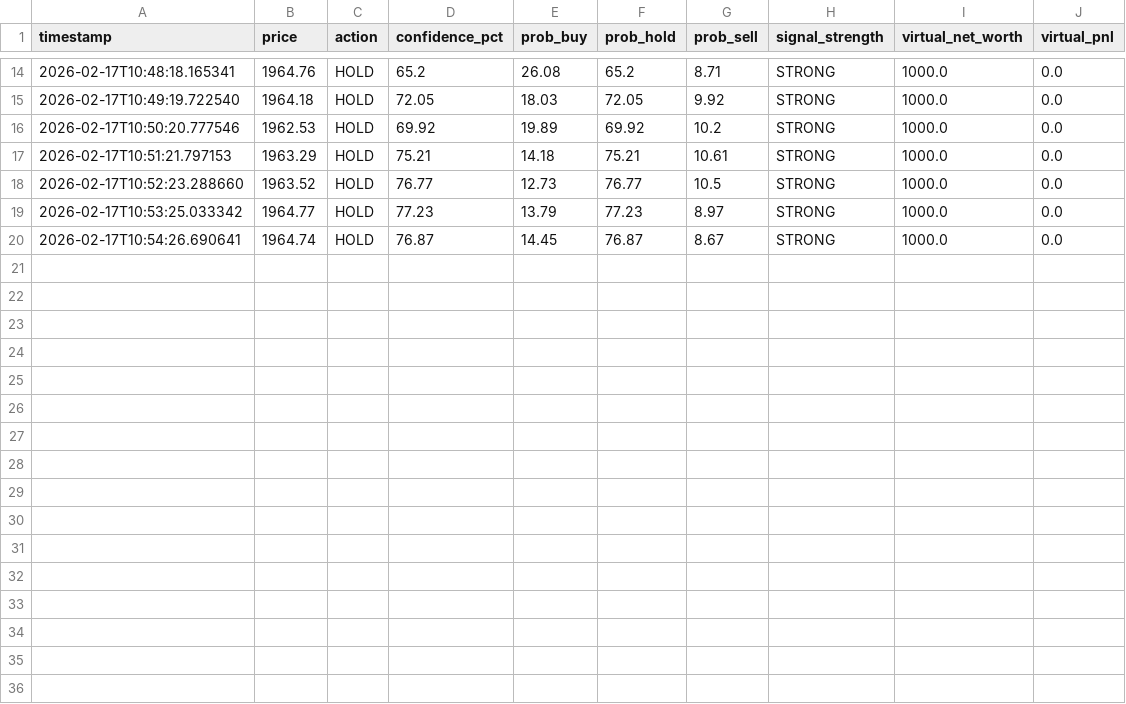
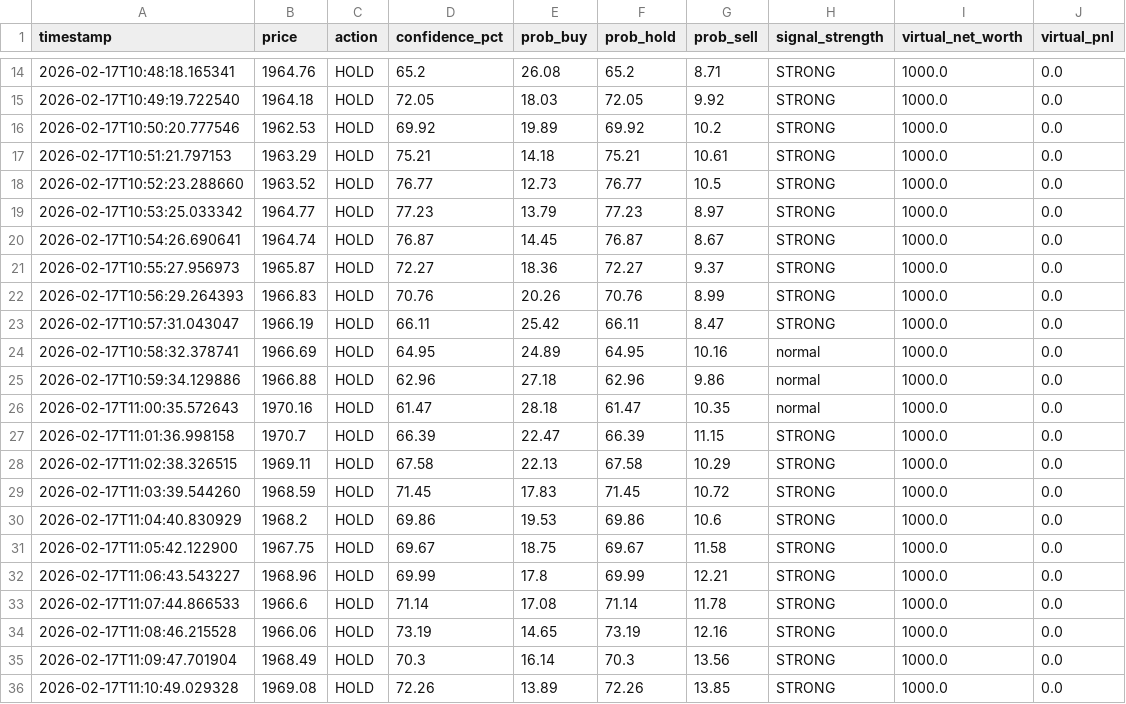
Before and after one commit to SersifAbdeljalil/Crypto_Trading_Bot, a CSV file: Reinforcement_Learning/reinforcement_learning_trading_agent/realtime_prediction_history.csv, drawn as a sheet; only a part is shown, gaps mark what is left out; the diff names each change by its address in the sheet, - before the commit and + after, or states it on an @@ line.

```diff
--- a/Reinforcement_Learning/reinforcement_learning_trading_agent/realtime_prediction_history.csv
+++ b/Reinforcement_Learning/reinforcement_learning_trading_agent/realtime_prediction_history.csv
+row 21: 2026-02-17T10:55:27.956973 | 1965.87 | HOLD | 72.27 | 18.36 | 72.27 | 9.37 | STRONG | 1000.0 | 0.0
+row 22: 2026-02-17T10:56:29.264393 | 1966.83 | HOLD | 70.76 | 20.26 | 70.76 | 8.99 | STRONG | 1000.0 | 0.0
+row 23: 2026-02-17T10:57:31.043047 | 1966.19 | HOLD | 66.11 | 25.42 | 66.11 | 8.47 | STRONG | 1000.0 | 0.0
+row 24: 2026-02-17T10:58:32.378741 | 1966.69 | HOLD | 64.95 | 24.89 | 64.95 | 10.16 | normal | 1000.0 | 0.0
+row 25: 2026-02-17T10:59:34.129886 | 1966.88 | HOLD | 62.96 | 27.18 | 62.96 | 9.86 | normal | 1000.0 | 0.0
+row 26: 2026-02-17T11:00:35.572643 | 1970.16 | HOLD | 61.47 | 28.18 | 61.47 | 10.35 | normal | 1000.0 | 0.0
+row 27: 2026-02-17T11:01:36.998158 | 1970.7 | HOLD | 66.39 | 22.47 | 66.39 | 11.15 | STRONG | 1000.0 | 0.0
+row 28: 2026-02-17T11:02:38.326515 | 1969.11 | HOLD | 67.58 | 22.13 | 67.58 | 10.29 | STRONG | 1000.0 | 0.0
+row 29: 2026-02-17T11:03:39.544260 | 1968.59 | HOLD | 71.45 | 17.83 | 71.45 | 10.72 | STRONG | 1000.0 | 0.0
+row 30: 2026-02-17T11:04:40.830929 | 1968.2 | HOLD | 69.86 | 19.53 | 69.86 | 10.6 | STRONG | 1000.0 | 0.0
+row 31: 2026-02-17T11:05:42.122900 | 1967.75 | HOLD | 69.67 | 18.75 | 69.67 | 11.58 | STRONG | 1000.0 | 0.0
+row 32: 2026-02-17T11:06:43.543227 | 1968.96 | HOLD | 69.99 | 17.8 | 69.99 | 12.21 | STRONG | 1000.0 | 0.0
+row 33: 2026-02-17T11:07:44.866533 | 1966.6 | HOLD | 71.14 | 17.08 | 71.14 | 11.78 | STRONG | 1000.0 | 0.0
+row 34: 2026-02-17T11:08:46.215528 | 1966.06 | HOLD | 73.19 | 14.65 | 73.19 | 12.16 | STRONG | 1000.0 | 0.0
+row 35: 2026-02-17T11:09:47.701904 | 1968.49 | HOLD | 70.3 | 16.14 | 70.3 | 13.56 | STRONG | 1000.0 | 0.0
+row 36: 2026-02-17T11:10:49.029328 | 1969.08 | HOLD | 72.26 | 13.89 | 72.26 | 13.85 | STRONG | 1000.0 | 0.0
```
Also changed, not shown: 2 other files.
